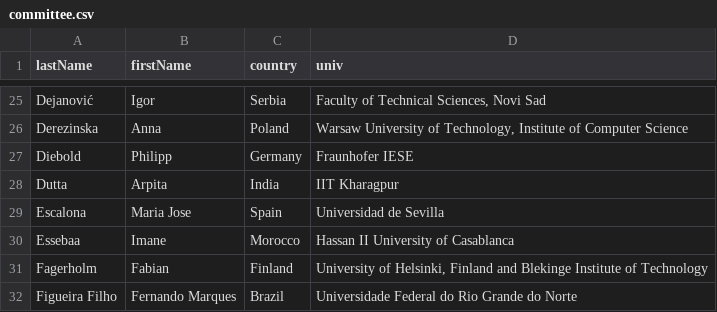
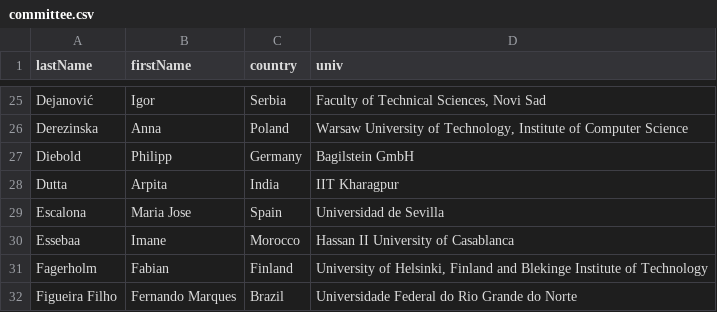
Before and after one commit to przybylek/LASD2021, a CSV file: src/documents/committee.csv, drawn as a sheet; only a part is shown, gaps mark what is left out.

```diff
--- a/src/documents/committee.csv
+++ b/src/documents/committee.csv
@@ -26,3 +26,3 @@ Dejanović,Igor,Serbia,"Faculty of Technical Sciences, Novi Sad"
 Derezinska,Anna,Poland,"Warsaw University of Technology, Institute of Computer Science"
-Diebold,Philipp,Germany,Fraunhofer IESE
+Diebold,Philipp,Germany,Bagilstein GmbH
 Dutta,Arpita,India,IIT Kharagpur
```
Also changed, not shown: 11 other files.
